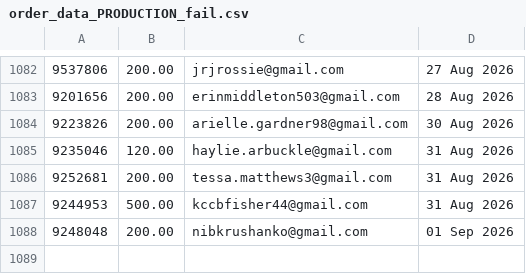
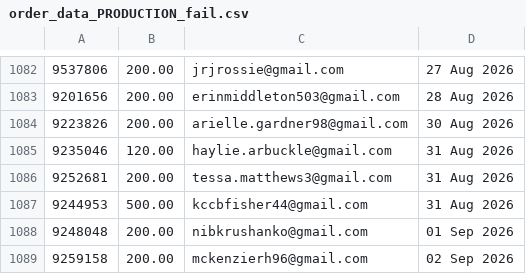
Before and after one commit to jdeck88/ffcsa_scripts, a CSV file: localline/data/order_data_PRODUCTION_fail.csv, drawn as a sheet; only a part is shown, gaps mark what is left out.

```diff
--- a/localline/data/order_data_PRODUCTION_fail.csv
+++ b/localline/data/order_data_PRODUCTION_fail.csv
@@ -1088 +1088,2 @@
 9248048,200.00,nibkrushanko@gmail.com,01 Sep 2026
+9259158,200.00,mckenzierh96@gmail.com,02 Sep 2026
```
Also changed, not shown: localline/data/order_data_PRODUCTION_success.csv.
